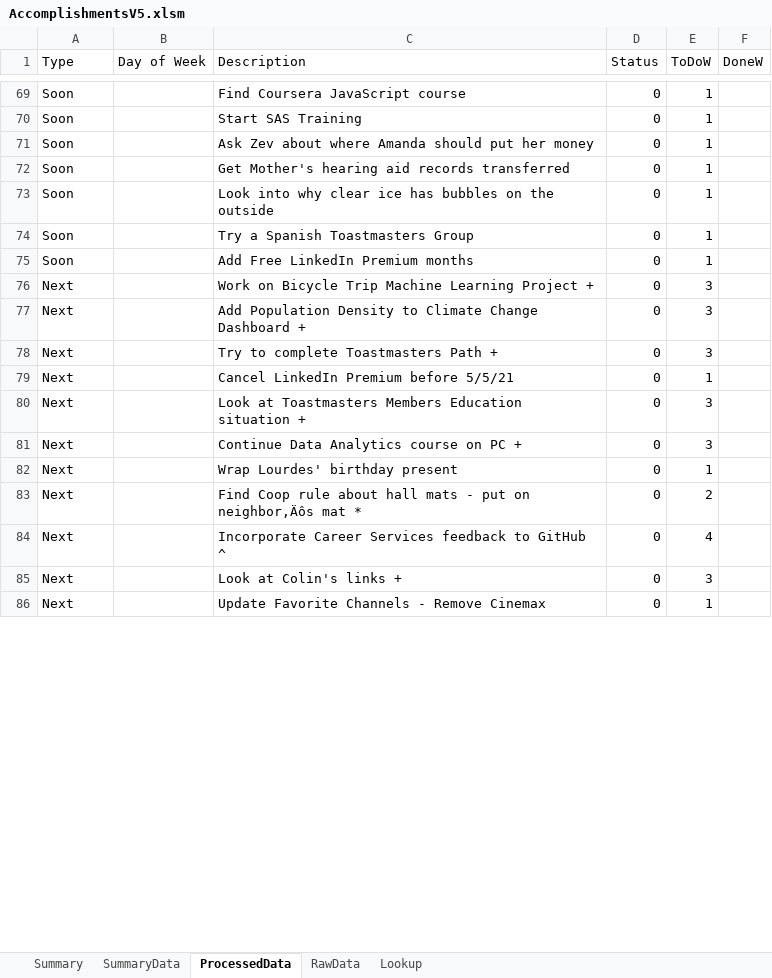
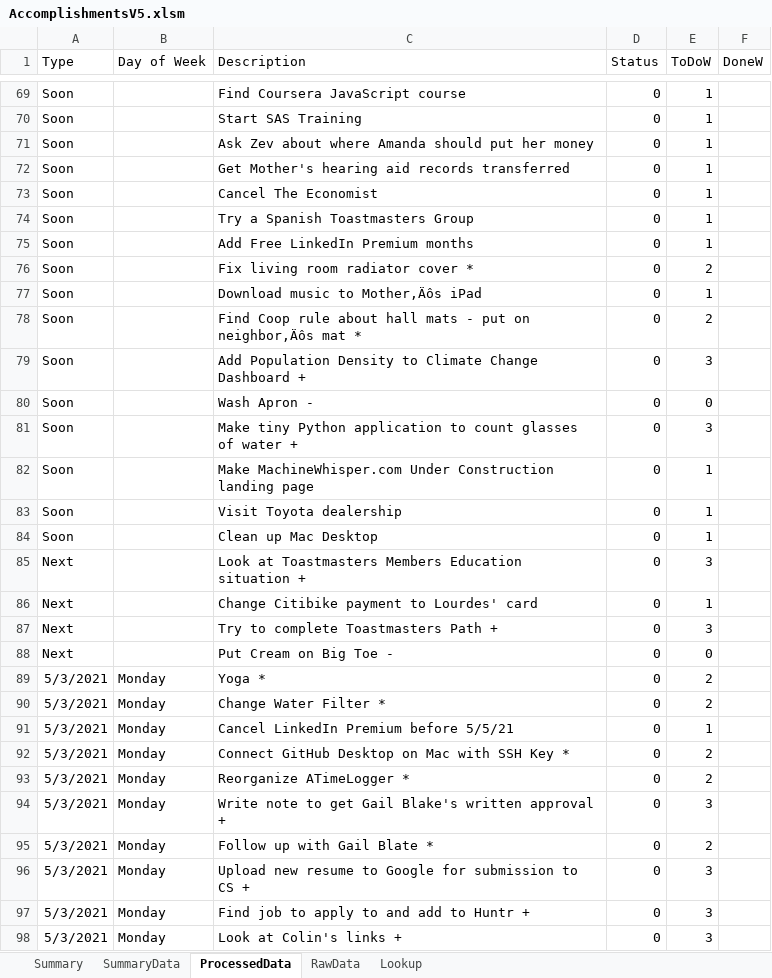
Before and after one commit to vflopez77/Accomplishments, an Excel workbook: AccomplishmentsV5.xlsm, sheet ProcessedData, drawn as a sheet; only a part is shown, gaps mark what is left out; values as stored, in another font and other column widths than the file's, no borders; removed rows and columns are numbered as before the commit, all else as after; the diff covers the shown part only; the diff names each change by its address in the sheet, - before the commit and + after, or states it on an @@ line.

```diff
--- a/AccomplishmentsV5.xlsm (sheet ProcessedData)
+++ b/AccomplishmentsV5.xlsm (sheet ProcessedData)
-C73 (Description): Look into why clear ice has bubbles on the outside
+C73 (Description): Cancel The Economist
+row 76: Soon |  | Fix living room radiator cover * | 0 | 2
+row 77: Soon |  | Download music to Mother‚Äôs iPad | 0 | 1
+row 78: Soon |  | Find Coop rule about hall mats - put on neighbor‚Äôs mat * | 0 | 2
+row 79: Soon |  | Add Population Density to Climate Change Dashboard + | 0 | 3
+row 80: Soon |  | Wash Apron - | 0 | 0
+row 81: Soon |  | Make tiny Python application to count glasses of water + | 0 | 3
+row 82: Soon |  | Make MachineWhisper.com Under Construction landing page | 0 | 1
+row 83: Soon |  | Visit Toyota dealership | 0 | 1
+row 84: Soon |  | Clean up Mac Desktop | 0 | 1
-C85 (Description): Work on Bicycle Trip Machine Learning Project +
+C85 (Description): Look at Toastmasters Members Education situation +
-C86 (Description): Add Population Density to Climate Change Dashboard +
+C86 (Description): Change Citibike payment to Lourdes' card
-E86 (ToDoW): 3
+E86 (ToDoW): 1
-row 79: Next |  | Cancel LinkedIn Premium before 5/5/21 | 0 | 1
-row 80: Next |  | Look at Toastmasters Members Education situation + | 0 | 3
-C88 (Description): Continue Data Analytics course on PC +
+C88 (Description): Put Cream on Big Toe -
-E88 (ToDoW): 3
+E88 (ToDoW): 0
-row 82: Next |  | Wrap Lourdes' birthday present | 0 | 1
-row 83: Next |  | Find Coop rule about hall mats - put on neighbor‚Äôs mat * | 0 | 2
-row 84: Next |  | Incorporate Career Services feedback to GitHub ^ | 0 | 4
+row 89: 5/3/2021 | Monday | Yoga * | 0 | 2
+row 90: 5/3/2021 | Monday | Change Water Filter * | 0 | 2
+row 91: 5/3/2021 | Monday | Cancel LinkedIn Premium before 5/5/21 | 0 | 1
+row 92: 5/3/2021 | Monday | Connect GitHub Desktop on Mac with SSH Key * | 0 | 2
+row 93: 5/3/2021 | Monday | Reorganize ATimeLogger * | 0 | 2
+row 94: 5/3/2021 | Monday | Write note to get Gail Blake's written approval + | 0 | 3
+row 95: 5/3/2021 | Monday | Follow up with Gail Blate * | 0 | 2
+row 96: 5/3/2021 | Monday | Upload new resume to Google for submission to CS + | 0 | 3
+row 97: 5/3/2021 | Monday | Find job to apply to and add to Huntr + | 0 | 3
-A98 (Type): Next
+A98 (Type): 5/3/2021
-B98 (Day of Week): (empty)
+B98 (Day of Week): Monday
-row 86: Next |  | Update Favorite Channels - Remove Cinemax | 0 | 1
```
Also changed, not shown: 125 added rows, 1 removed row and 68 edited cells elsewhere in this sheet, sheet Summary, sheet RawData, sheet SummaryData, formulas that keep their value, charts or pictures, 4 other files.
